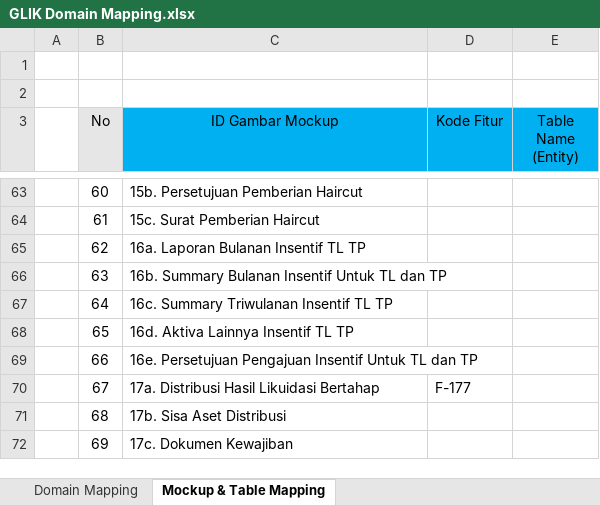
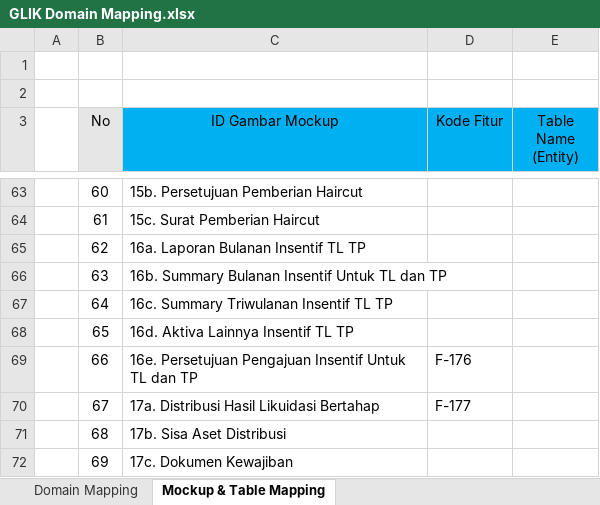
Before and after one commit to reshafahlevi/GLIK-DM, an Excel workbook: GLIK Domain Mapping.xlsx, sheet Mockup & Table Mapping, drawn as a sheet; only a part is shown, gaps mark what is left out; values as stored, in another font and other column widths than the file's, no borders; the diff names each change by its address in the sheet, - before the commit and + after, or states it on an @@ line.

```diff
--- a/GLIK Domain Mapping.xlsx (sheet Mockup & Table Mapping)
+++ b/GLIK Domain Mapping.xlsx (sheet Mockup & Table Mapping)
-D69 (Kode Fitur): (empty)
+D69 (Kode Fitur): F-176
```
Also changed, not shown: 1 other file.
